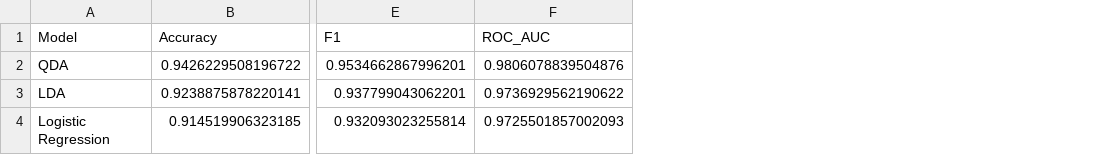
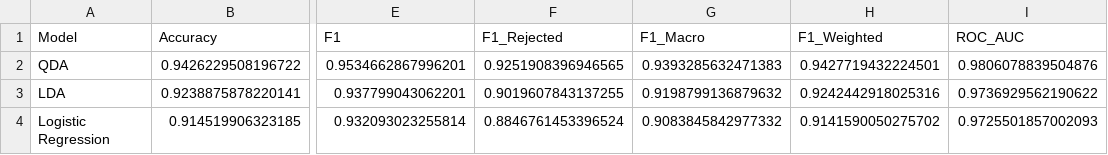
Before and after one commit to jaydhoot28/PA_project, a CSV file: outputs/model_comparison_test.csv, drawn as a sheet; only a part is shown, gaps mark what is left out; the diff names each change by its address in the sheet, - before the commit and + after, or states it on an @@ line.

```diff
--- a/outputs/model_comparison_test.csv
+++ b/outputs/model_comparison_test.csv
+column F (F1_Rejected), rows 2-4: 0.9251908396946565 | 0.9019607843137255 | 0.8846761453396524
+column G (F1_Macro), rows 2-4: 0.9393285632471383 | 0.9198799136879632 | 0.9083845842977332
+column H (F1_Weighted), rows 2-4: 0.9427719432224501 | 0.9242442918025316 | 0.9141590050275702
```
Also changed, not shown: outputs/model_comparison_cv.csv, 5 other files.
